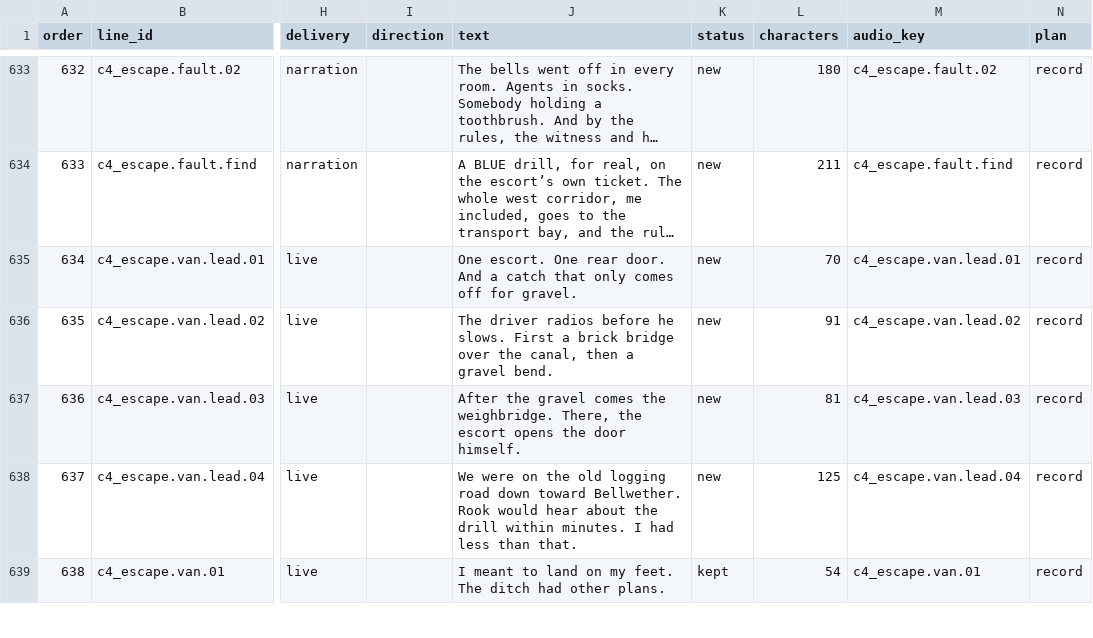
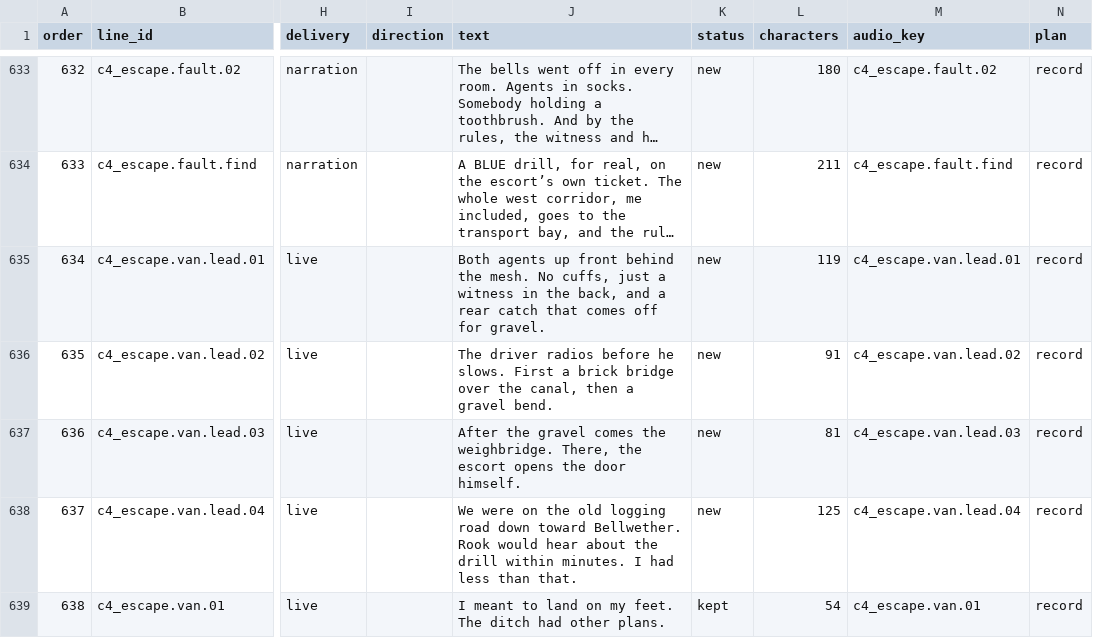
Before and after one commit to pakbaz/Night-Nine, a CSV file: docs/script-v2/recording-list.csv, drawn as a sheet; only a part is shown, gaps mark what is left out; long unchanged cells end in …; the diff covers the shown part only; the diff names each change by its address in the sheet, - before the commit and + after, or states it on an @@ line.

```diff
--- a/docs/script-v2/recording-list.csv
+++ b/docs/script-v2/recording-list.csv
-J635 (text): One escort. One rear door. And a catch that only comes off…
+J635 (text): Both agents up front behind the mesh. No cuffs, just a witness in the back, and a rear catch that comes off…
-L635 (characters): 70
+L635 (characters): 119
```
Also changed, not shown: 3 edited cells elsewhere in this file, 44 other files.
